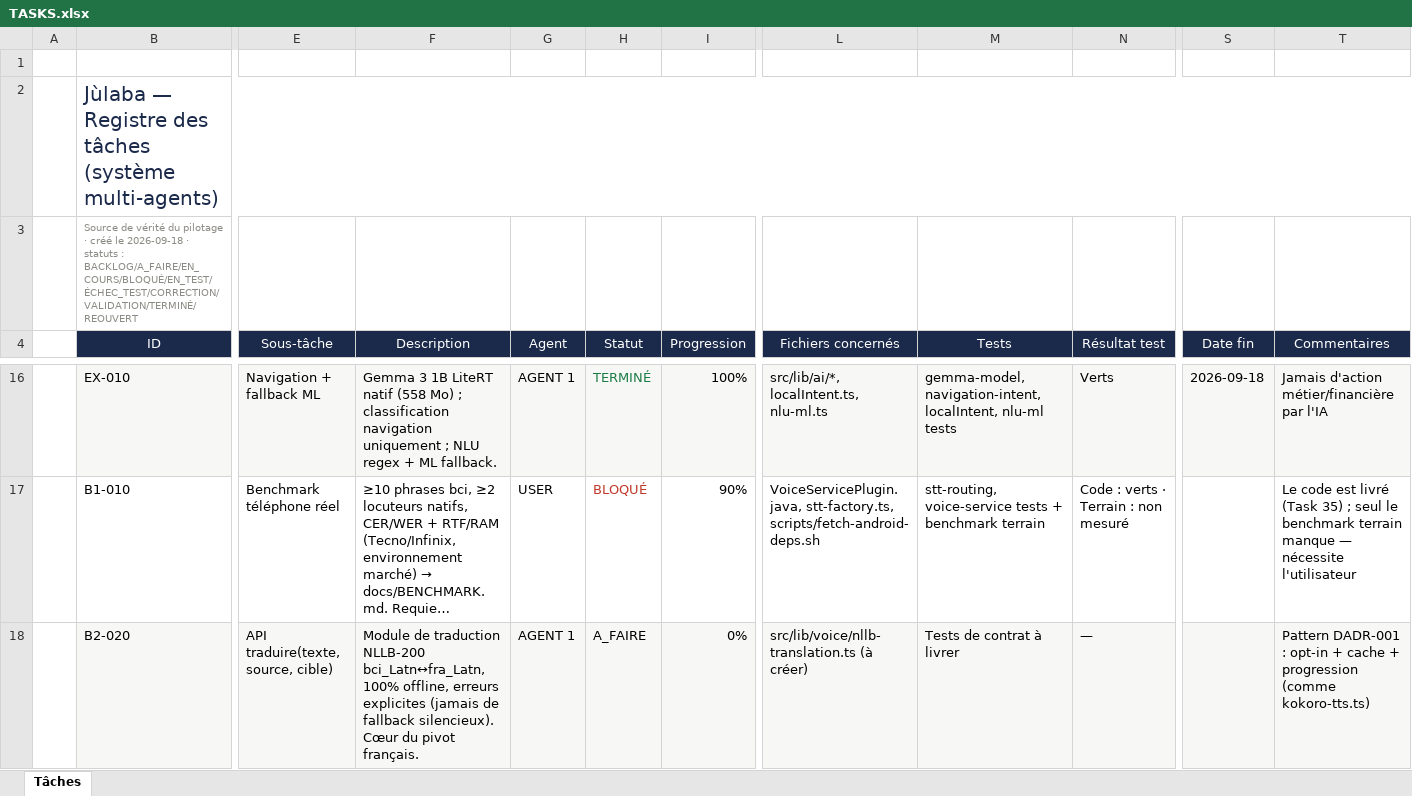
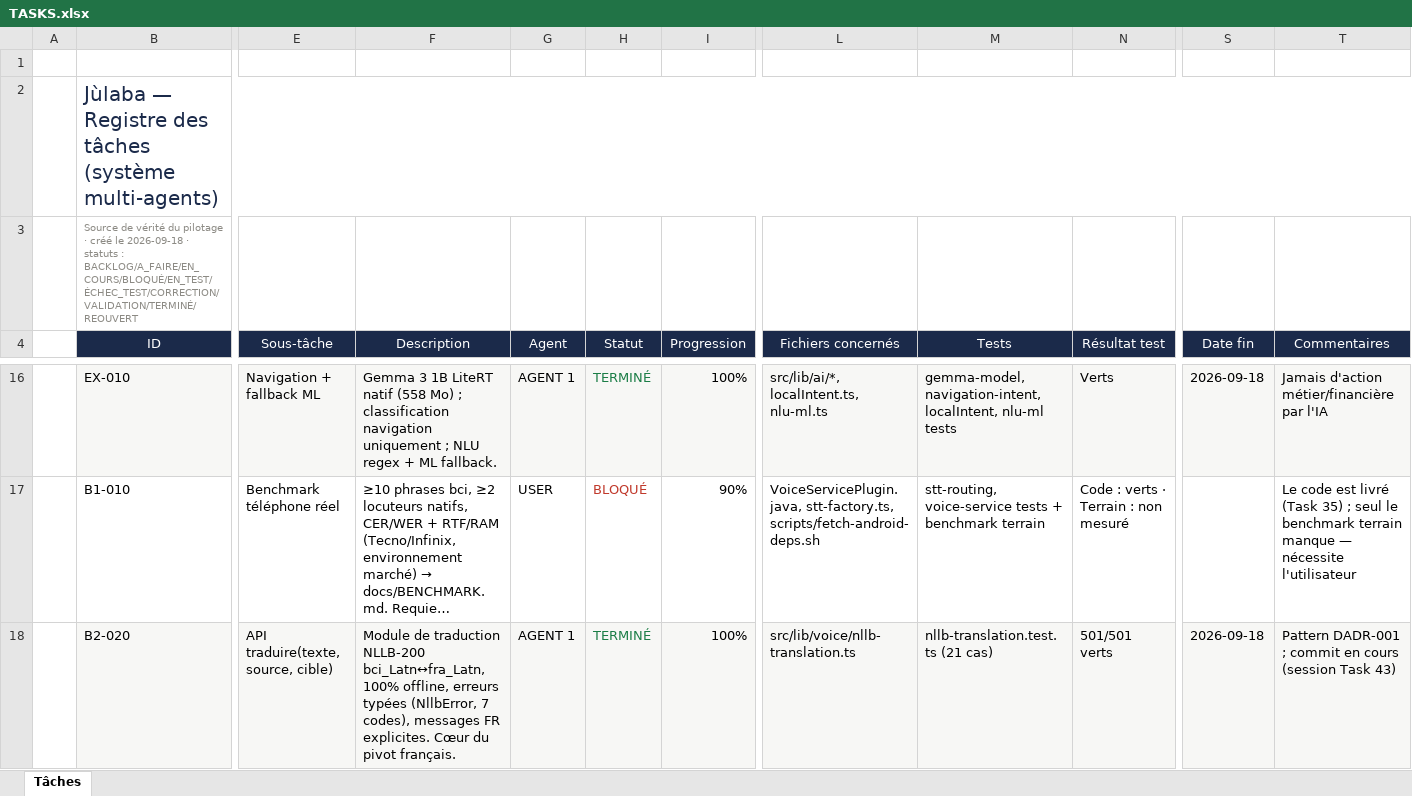
Before and after one commit to akoun-dev/julaba, an Excel workbook: .ai/TASKS.xlsx, sheet Tâches, drawn as a sheet; only a part is shown, gaps mark what is left out; long unchanged cells end in …; values as stored, in another font and other column widths than the file's, no borders; the diff covers the shown part only; the diff names each change by its address in the sheet, - before the commit and + after, or states it on an @@ line.

Commit message:
feat(voice): module NLLB-200 traduction offline bci↔fra (B2) + 21 tests
- src/lib/voice/nllb-translation.ts : translateText (bci_Latn↔fra_Latn,
  Xenova/nllb-200-distilled-600M q8), resolveParserInput (garde : le
  parseur ne reçoit JAMAIS de bci brut), downloadNllbModel opt-in avec
  progression agrégée, Cache API, timeout 20 s, NllbError 7 codes
- 21 tests de contrat (suite : 501 verts) — dont la garde d'architecture
- scripts/smoke-nllb.mjs : mesure taille/latence réelle
- Mesures : q8 = variante la plus légère (≈ 872 Mo ; q4/int8/fp16 pires)
- .ai/ : registre TASKS.xlsx, changelog, statuses, handoff mis à jour

```diff
--- a/.ai/TASKS.xlsx (sheet Tâches)
+++ b/.ai/TASKS.xlsx (sheet Tâches)
-F18 (Description): …offline, erreurs explicites (jamais de fallback silencieux). Cœur du…
+F18 (Description): …offline, erreurs typées (NllbError, 7 codes), messages FR explicites. Cœur du…
-H18 (Statut): A_FAIRE
+H18 (Statut): TERMINÉ
-H18 text colour: black
+H18 text colour: #1B7D46
-I18 (Progression): 0%
+I18 (Progression): 100%
-L18 (Fichiers concernés): src/lib/voice/nllb-translation.ts (à créer)
+L18 (Fichiers concernés): src/lib/voice/nllb-translation.ts
-M18 (Tests): Tests de contrat à livrer
+M18 (Tests): nllb-translation.test.ts (21 cas)
-N18 (Résultat test): —
+N18 (Résultat test): 501/501 verts
-S18 (Date fin): (empty)
+S18 (Date fin): 2026-09-18
-T18 (Commentaires): Pattern DADR-001 : opt-in + cache + progression (comme kokoro-tts.ts)
+T18 (Commentaires): Pattern DADR-001 ; commit en cours (session Task 43)
```
Also changed, not shown: 19 edited cells and cell formats elsewhere in this sheet, 9 other files.
